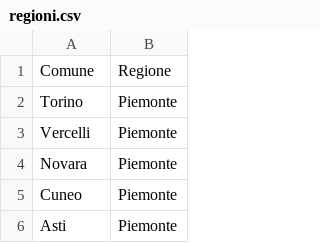
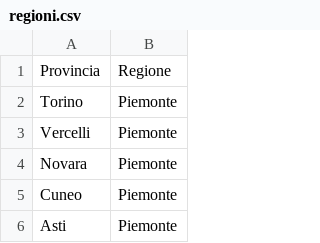
Before and after one commit to SaraR-1/Immigration, a CSV file: Data/regioni.csv, drawn as a sheet; only a part is shown.

Commit message:
upload geography data

```diff
--- a/Data/regioni.csv
+++ b/Data/regioni.csv
@@ -1,2 +1,2 @@
-Comune	Regione
+Provincia	Regione
 Torino	Piemonte
```
Also changed, not shown: 1 other file.
